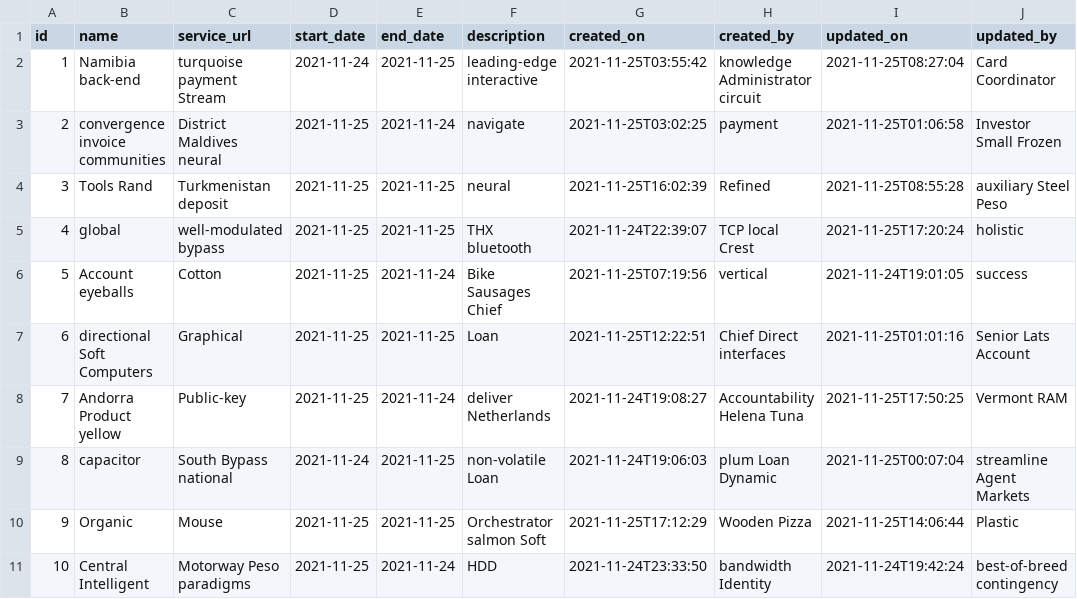
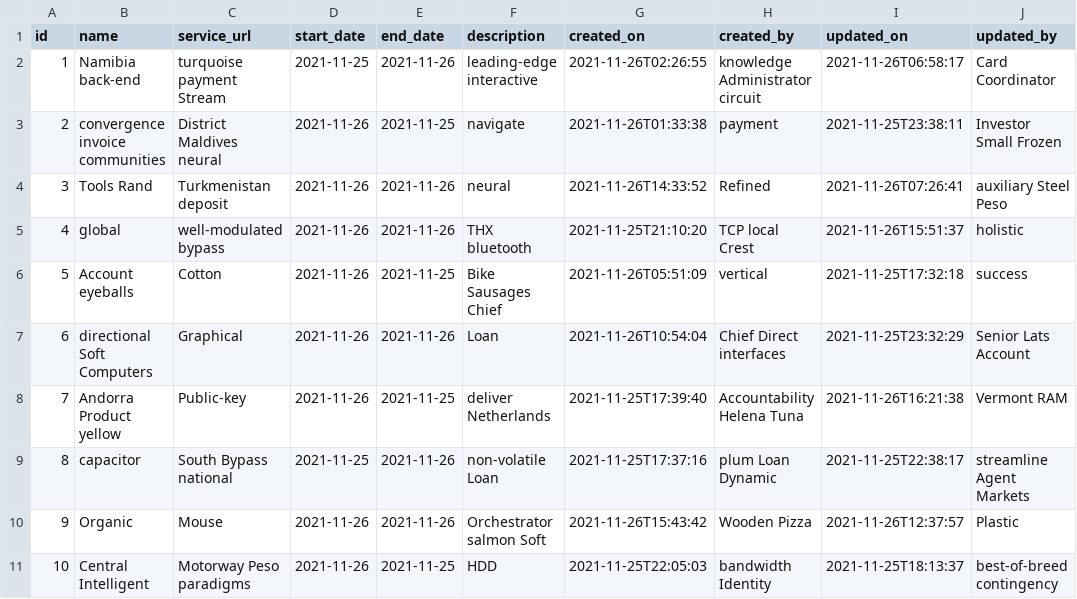
Before and after one commit to AdityaPareek1/teams, a CSV file: src/main/resources/config/liquibase/fake-data/tax_service.csv, drawn as a sheet; only a part is shown; the diff names each change by its address in the sheet, - before the commit and + after, or states it on an @@ line.

```diff
--- a/src/main/resources/config/liquibase/fake-data/tax_service.csv
+++ b/src/main/resources/config/liquibase/fake-data/tax_service.csv
-D2 (start_date): 2021-11-24
+D2 (start_date): 2021-11-25
-E2 (end_date): 2021-11-25
+E2 (end_date): 2021-11-26
-G2 (created_on): 2021-11-25T03:55:42
+G2 (created_on): 2021-11-26T02:26:55
-I2 (updated_on): 2021-11-25T08:27:04
+I2 (updated_on): 2021-11-26T06:58:17
-D3:D8 (start_date): 2021-11-25
+D3:D8 (start_date): 2021-11-26
-E3 (end_date): 2021-11-24
+E3 (end_date): 2021-11-25
-G3 (created_on): 2021-11-25T03:02:25
+G3 (created_on): 2021-11-26T01:33:38
-I3 (updated_on): 2021-11-25T01:06:58
+I3 (updated_on): 2021-11-25T23:38:11
-E4:E5 (end_date): 2021-11-25
+E4:E5 (end_date): 2021-11-26
-G4 (created_on): 2021-11-25T16:02:39
+G4 (created_on): 2021-11-26T14:33:52
-I4 (updated_on): 2021-11-25T08:55:28
+I4 (updated_on): 2021-11-26T07:26:41
-G5 (created_on): 2021-11-24T22:39:07
+G5 (created_on): 2021-11-25T21:10:20
-I5 (updated_on): 2021-11-25T17:20:24
+I5 (updated_on): 2021-11-26T15:51:37
-E6 (end_date): 2021-11-24
+E6 (end_date): 2021-11-25
-G6 (created_on): 2021-11-25T07:19:56
+G6 (created_on): 2021-11-26T05:51:09
-I6 (updated_on): 2021-11-24T19:01:05
+I6 (updated_on): 2021-11-25T17:32:18
-E7 (end_date): 2021-11-25
+E7 (end_date): 2021-11-26
-G7 (created_on): 2021-11-25T12:22:51
+G7 (created_on): 2021-11-26T10:54:04
-I7 (updated_on): 2021-11-25T01:01:16
+I7 (updated_on): 2021-11-25T23:32:29
-E8 (end_date): 2021-11-24
+E8 (end_date): 2021-11-25
-G8 (created_on): 2021-11-24T19:08:27
+G8 (created_on): 2021-11-25T17:39:40
-I8 (updated_on): 2021-11-25T17:50:25
+I8 (updated_on): 2021-11-26T16:21:38
-D9 (start_date): 2021-11-24
+D9 (start_date): 2021-11-25
-E9:E10 (end_date): 2021-11-25
+E9:E10 (end_date): 2021-11-26
-G9 (created_on): 2021-11-24T19:06:03
+G9 (created_on): 2021-11-25T17:37:16
-I9 (updated_on): 2021-11-25T00:07:04
+I9 (updated_on): 2021-11-25T22:38:17
-D10:D11 (start_date): 2021-11-25
+D10:D11 (start_date): 2021-11-26
-G10 (created_on): 2021-11-25T17:12:29
+G10 (created_on): 2021-11-26T15:43:42
-I10 (updated_on): 2021-11-25T14:06:44
+I10 (updated_on): 2021-11-26T12:37:57
-E11 (end_date): 2021-11-24
+E11 (end_date): 2021-11-25
-G11 (created_on): 2021-11-24T23:33:50
+G11 (created_on): 2021-11-25T22:05:03
-I11 (updated_on): 2021-11-24T19:42:24
+I11 (updated_on): 2021-11-25T18:13:37
```
Also changed, not shown: src/main/resources/config/liquibase/fake-data/customer.csv, src/main/resources/config/liquibase/fake-data/customer_profile.csv, 26 other files.
